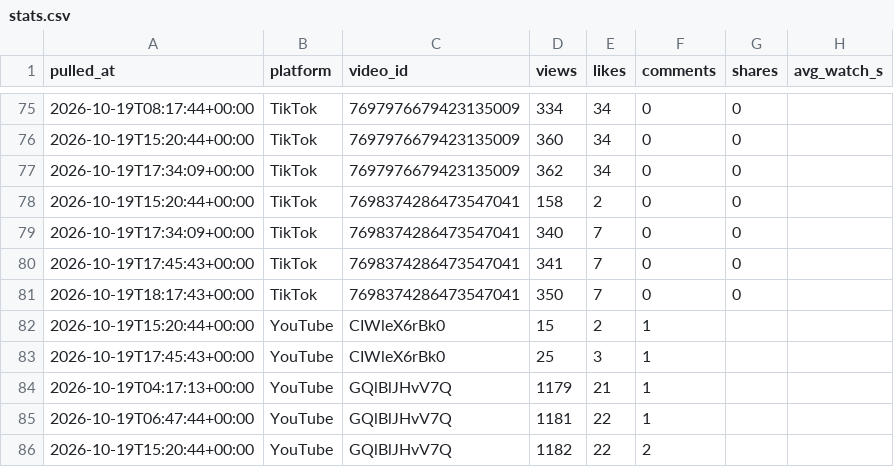
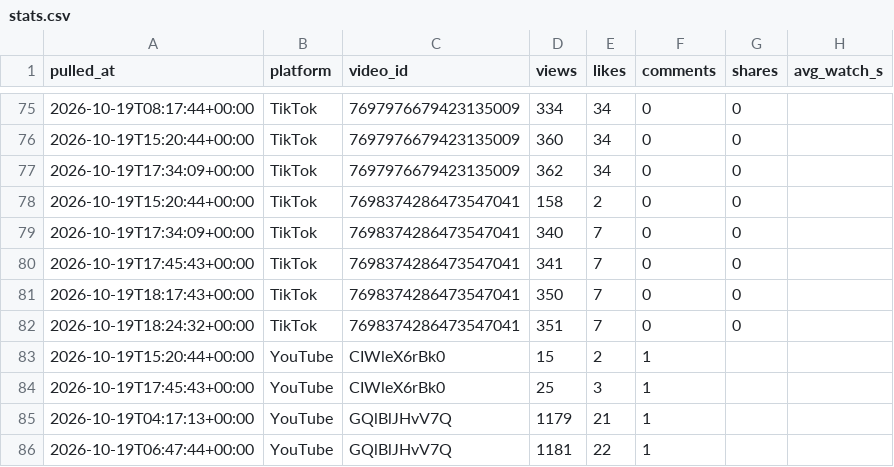
Before and after one commit to Akshay-ALLAM/mapfacto-studio, a CSV file: data/stats.csv, drawn as a sheet; only a part is shown, gaps mark what is left out; the shorter side is filled out with more unchanged rows.

```diff
--- a/data/stats.csv
+++ b/data/stats.csv
@@ -81,2 +81,3 @@ pulled_at,platform,video_id,views,likes,comments,shares,avg_watch_s
 2026-10-19T18:17:43+00:00,TikTok,7698374286473547041,350,7,0,0,
+2026-10-19T18:24:32+00:00,TikTok,7698374286473547041,351,7,0,0,
 2026-10-19T15:20:44+00:00,YouTube,CIWleX6rBk0,15,2,1,,
```
Also changed, not shown: data/pulls.csv, 1 other file.
